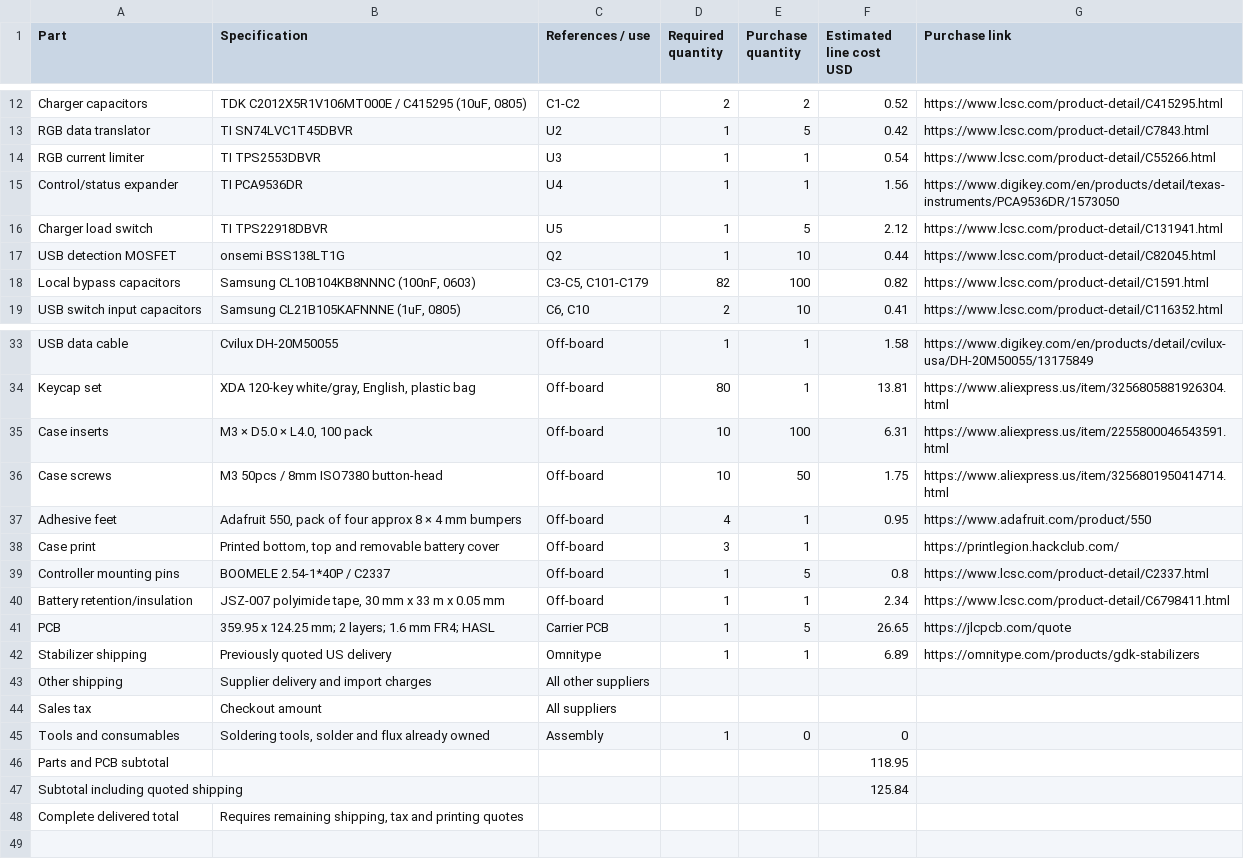
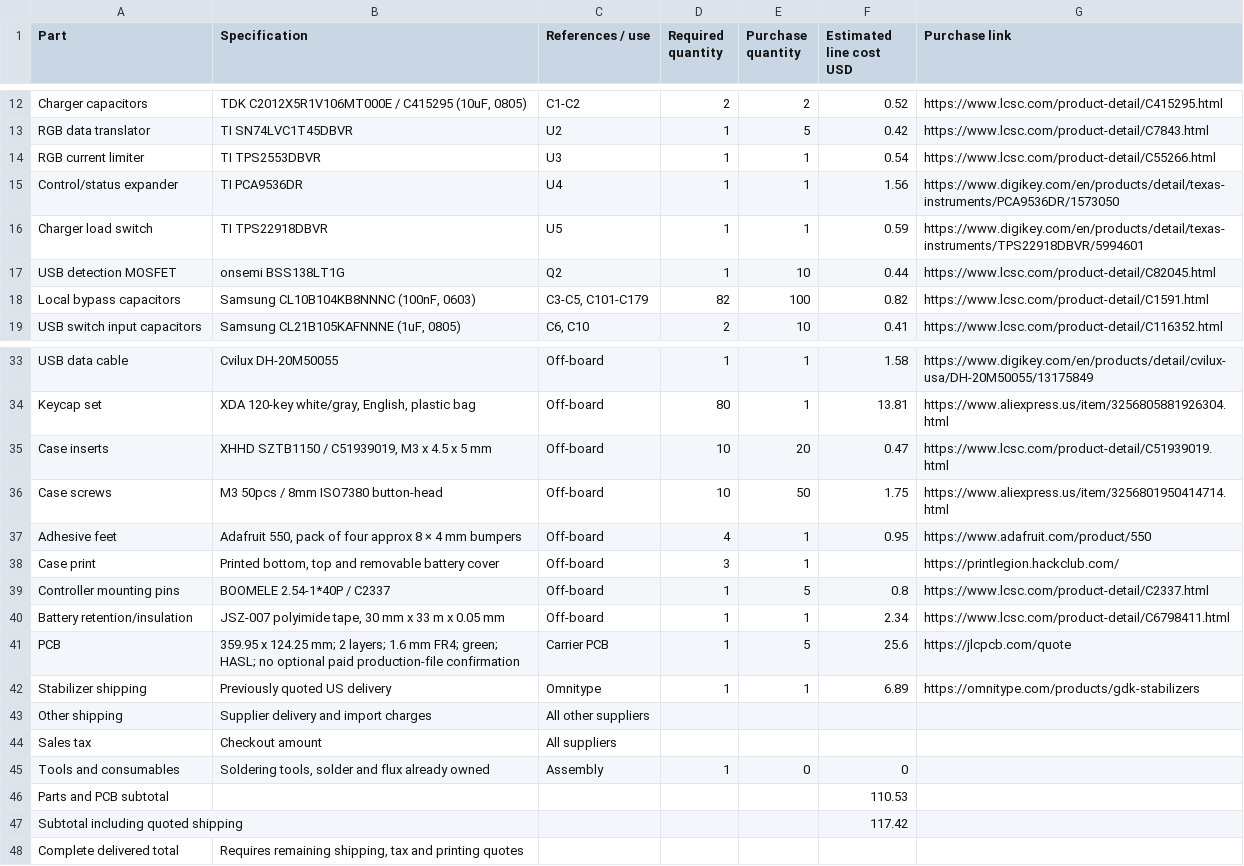
Before and after one commit to Catsarepro21/keyboard, a CSV file: BOM.csv, drawn as a sheet; only a part is shown, gaps mark what is left out.

Commit message:
Reduce BOM costs with smaller packs and standard PCB ordering

```diff
--- a/BOM.csv
+++ b/BOM.csv
@@ -15,3 +15,3 @@
 "Control/status expander","TI PCA9536DR","U4","1","1","1.56","https://www.digikey.com/en/products/detail/texas-instruments/PCA9536DR/1573050"
-"Charger load switch","TI TPS22918DBVR","U5","1","5","2.12","https://www.lcsc.com/product-detail/C131941.html"
+"Charger load switch","TI TPS22918DBVR","U5","1","1","0.59","https://www.digikey.com/en/products/detail/texas-instruments/TPS22918DBVR/5994601"
 "USB detection MOSFET","onsemi BSS138LT1G","Q2","1","10","0.44","https://www.lcsc.com/product-detail/C82045.html"
@@ -34,3 +34,3 @@
 "Keycap set","XDA 120-key white/gray, English, plastic bag","Off-board","80","1","13.81","https://www.aliexpress.us/item/3256805881926304.html"
-"Case inserts","M3 × D5.0 × L4.0, 100 pack","Off-board","10","100","6.31","https://www.aliexpress.us/item/2255800046543591.html"
+"Case inserts","XHHD SZTB1150 / C51939019, M3 x 4.5 x 5 mm","Off-board","10","20","0.47","https://www.lcsc.com/product-detail/C51939019.html"
 "Case screws","M3 50pcs / 8mm ISO7380 button-head","Off-board","10","50","1.75","https://www.aliexpress.us/item/3256801950414714.html"
@@ -40,3 +40,3 @@
 "Battery retention/insulation","JSZ-007 polyimide tape, 30 mm x 33 m x 0.05 mm","Off-board","1","1","2.34","https://www.lcsc.com/product-detail/C6798411.html"
-"PCB","359.95 x 124.25 mm; 2 layers; 1.6 mm FR4; HASL","Carrier PCB","1","5","26.65","https://jlcpcb.com/quote"
+"PCB","359.95 x 124.25 mm; 2 layers; 1.6 mm FR4; green; HASL; no optional paid production-file confirmation","Carrier PCB","1","5","25.6","https://jlcpcb.com/quote"
 "Stabilizer shipping","Previously quoted US delivery","Omnitype","1","1","6.89","https://omnitype.com/products/gdk-stabilizers"
@@ -45,4 +45,4 @@
 "Tools and consumables","Soldering tools, solder and flux already owned","Assembly","1","0","0",""
-"Parts and PCB subtotal","","","","","118.95",""
-"Subtotal including quoted shipping","","","","","125.84",""
+"Parts and PCB subtotal","","","","","110.53",""
+"Subtotal including quoted shipping","","","","","117.42",""
 "Complete delivered total","Requires remaining shipping, tax and printing quotes","","","","",""
```
